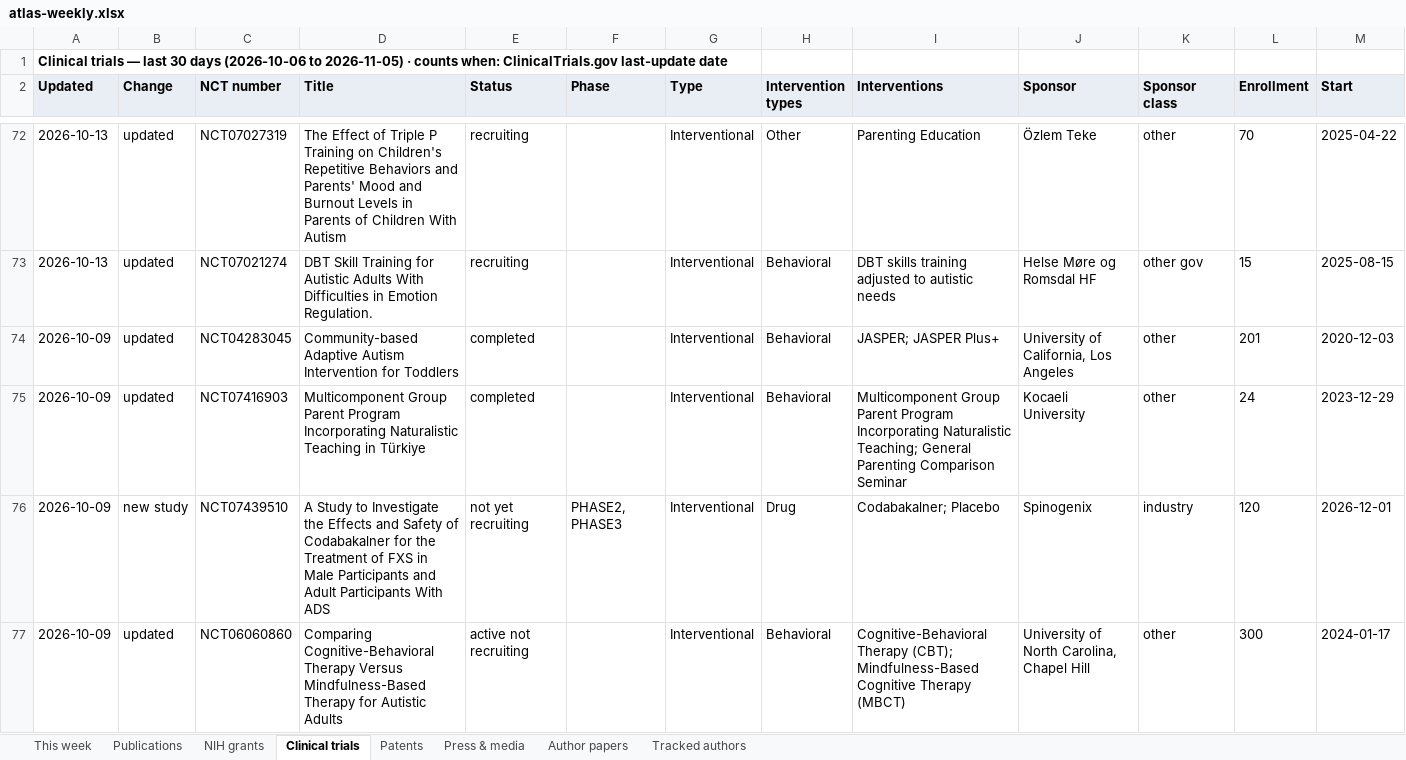
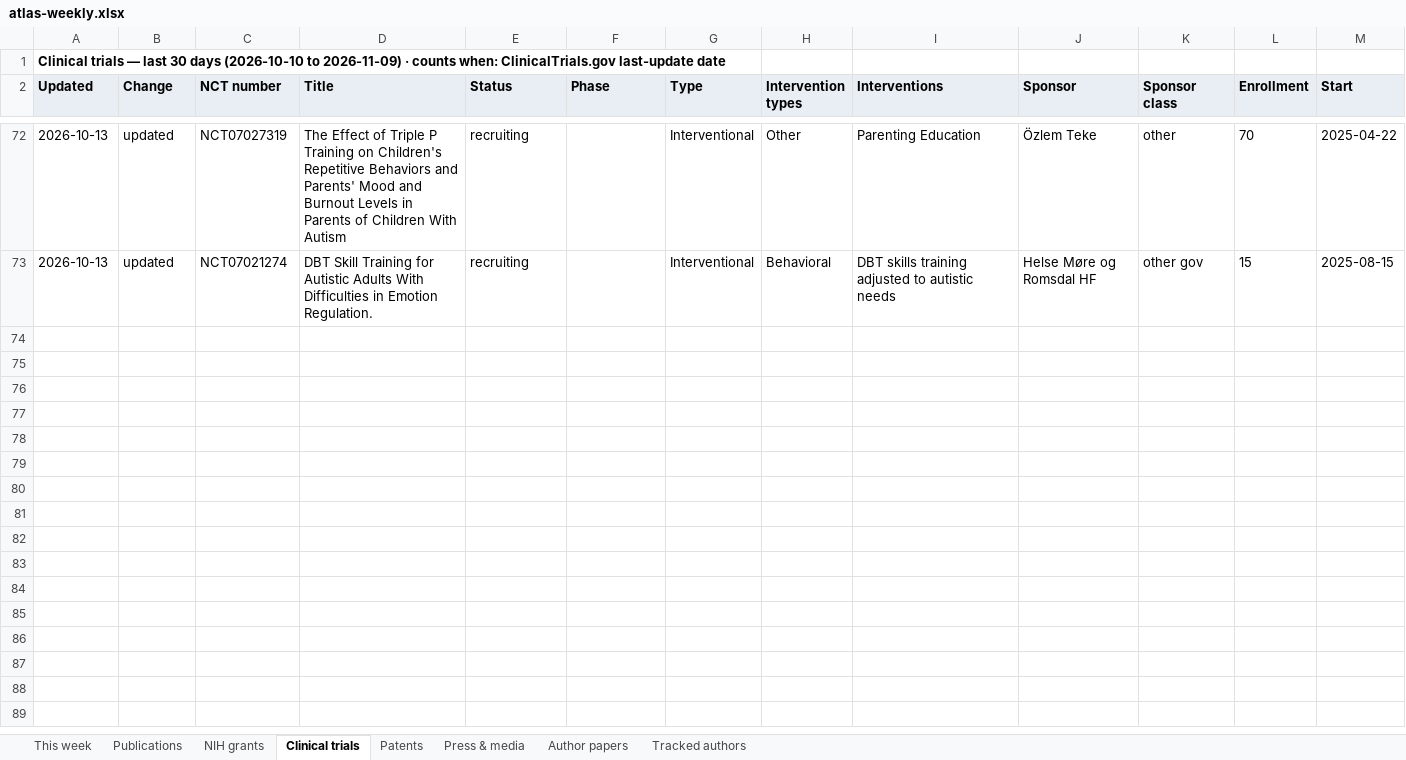
Before and after one commit to Hackern00b22/autism-atlas, an Excel workbook: atlas-weekly.xlsx, sheet Clinical trials, drawn as a sheet; only a part is shown, gaps mark what is left out; values as stored, in another font and other column widths than the file's, no borders; rows hold the shown columns only; the diff covers the shown part only; the diff names each change by its address in the sheet, - before the commit and + after, or states it on an @@ line.

```diff
--- a/atlas-weekly.xlsx (sheet Clinical trials)
+++ b/atlas-weekly.xlsx (sheet Clinical trials)
-A1 (Updated): …30 days (2026-10-06 to 2026-11-05) · counts…
+A1 (Updated): …30 days (2026-10-10 to 2026-11-09) · counts…
-row 74: 2026-10-09 | updated | NCT04283045 | Community-based Adaptive Autism Intervention for Toddlers | completed |  | Interventional | Behavioral | JASPER; JASPER Plus+ | University of California, Los Angeles | other | 201 | 2020-12-03
-row 75: 2026-10-09 | updated | NCT07416903 | Multicomponent Group Parent Program Incorporating Naturalistic Teaching in Türkiye | completed |  | Interventional | Behavioral | Multicomponent Group Parent Program Incorporating Naturalistic Teaching; General Parenting Comparison Seminar | Kocaeli University | other | 24 | 2023-12-29
-row 76: 2026-10-09 | new study | NCT07439510 | A Study to Investigate the Effects and Safety of Codabakalner for the Treatment of FXS in Male Participants and Adult Participants With ADS | not yet recruiting | PHASE2, PHASE3 | Interventional | Drug | Codabakalner; Placebo | Spinogenix | industry | 120 | 2026-12-01
-row 77: 2026-10-09 | updated | NCT06060860 | Comparing Cognitive-Behavioral Therapy Versus Mindfulness-Based Therapy for Autistic Adults | active not recruiting |  | Interventional | Behavioral | Cognitive-Behavioral Therapy (CBT); Mindfulness-Based Cognitive Therapy (MBCT) | University of North Carolina, Chapel Hill | other | 300 | 2024-01-17
```
Also changed, not shown: 12 removed rows elsewhere in this sheet, sheet NIH grants, sheet This week, sheet Press & media, sheet Publications, sheet Tracked authors, sheet Patents, 5 other files.
